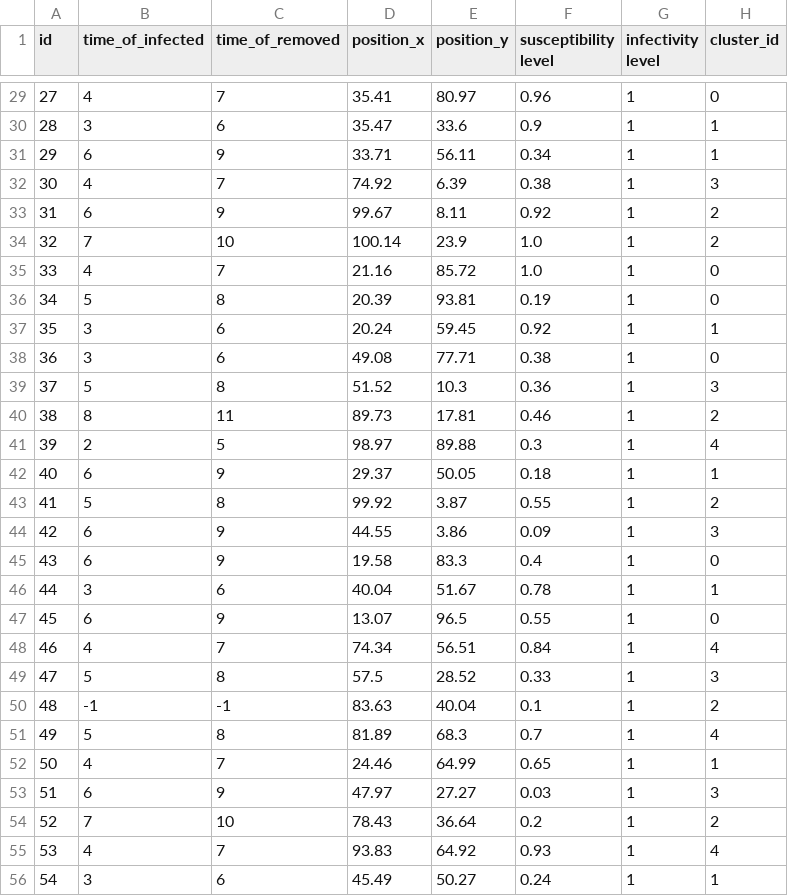
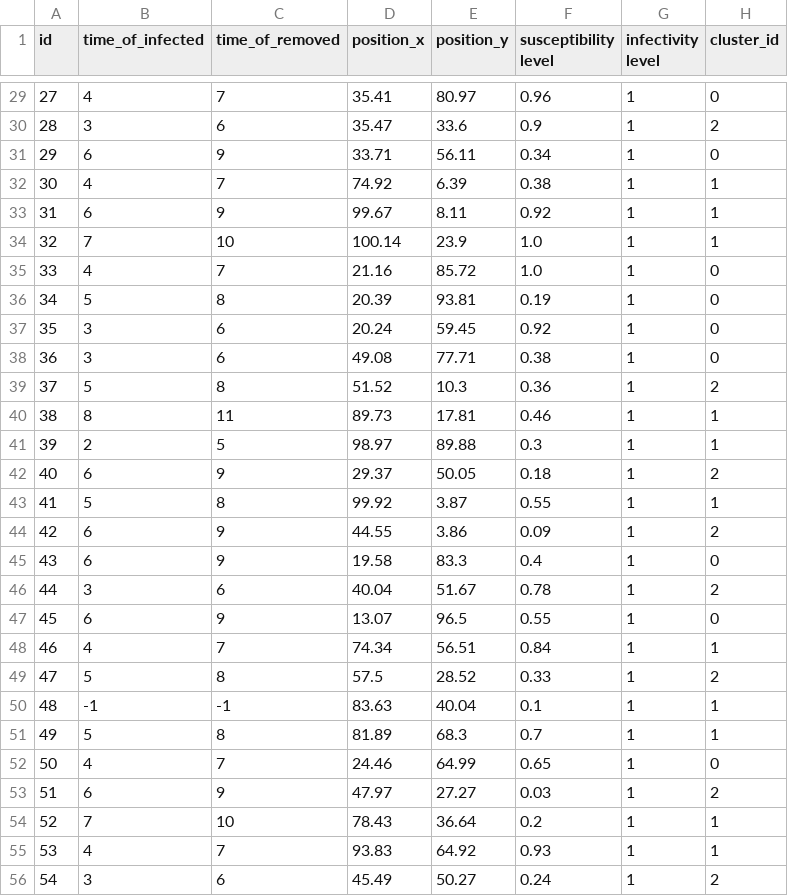
Before and after one commit to meowliono/compositeILM, a CSV file: compositeILM/records.csv, drawn as a sheet; only a part is shown, gaps mark what is left out; the diff covers the shown part only.

```diff
--- a/compositeILM/records.csv
+++ b/compositeILM/records.csv
@@ -29,28 +29,28 @@ id,time_of_infected,time_of_removed,position_x,position_y,susceptibility level,i
 27,4,7,35.41,80.97,0.96,1,0
-28,3,6,35.47,33.6,0.9,1,1
-29,6,9,33.71,56.11,0.34,1,1
-30,4,7,74.92,6.39,0.38,1,3
-31,6,9,99.67,8.11,0.92,1,2
-32,7,10,100.14,23.9,1.0,1,2
+28,3,6,35.47,33.6,0.9,1,2
+29,6,9,33.71,56.11,0.34,1,0
+30,4,7,74.92,6.39,0.38,1,1
+31,6,9,99.67,8.11,0.92,1,1
+32,7,10,100.14,23.9,1.0,1,1
 33,4,7,21.16,85.72,1.0,1,0
 34,5,8,20.39,93.81,0.19,1,0
-35,3,6,20.24,59.45,0.92,1,1
+35,3,6,20.24,59.45,0.92,1,0
 36,3,6,49.08,77.71,0.38,1,0
-37,5,8,51.52,10.3,0.36,1,3
-38,8,11,89.73,17.81,0.46,1,2
-39,2,5,98.97,89.88,0.3,1,4
-40,6,9,29.37,50.05,0.18,1,1
-41,5,8,99.92,3.87,0.55,1,2
-42,6,9,44.55,3.86,0.09,1,3
+37,5,8,51.52,10.3,0.36,1,2
+38,8,11,89.73,17.81,0.46,1,1
+39,2,5,98.97,89.88,0.3,1,1
+40,6,9,29.37,50.05,0.18,1,2
+41,5,8,99.92,3.87,0.55,1,1
+42,6,9,44.55,3.86,0.09,1,2
 43,6,9,19.58,83.3,0.4,1,0
-44,3,6,40.04,51.67,0.78,1,1
+44,3,6,40.04,51.67,0.78,1,2
 45,6,9,13.07,96.5,0.55,1,0
-46,4,7,74.34,56.51,0.84,1,4
-47,5,8,57.5,28.52,0.33,1,3
-48,-1,-1,83.63,40.04,0.1,1,2
-49,5,8,81.89,68.3,0.7,1,4
-50,4,7,24.46,64.99,0.65,1,1
-51,6,9,47.97,27.27,0.03,1,3
-52,7,10,78.43,36.64,0.2,1,2
-53,4,7,93.83,64.92,0.93,1,4
-54,3,6,45.49,50.27,0.24,1,1
+46,4,7,74.34,56.51,0.84,1,1
+47,5,8,57.5,28.52,0.33,1,2
+48,-1,-1,83.63,40.04,0.1,1,1
+49,5,8,81.89,68.3,0.7,1,1
+50,4,7,24.46,64.99,0.65,1,0
+51,6,9,47.97,27.27,0.03,1,2
+52,7,10,78.43,36.64,0.2,1,1
+53,4,7,93.83,64.92,0.93,1,1
+54,3,6,45.49,50.27,0.24,1,2
```
Also changed, not shown: 53 edited cells elsewhere in this file, 42 other files.
